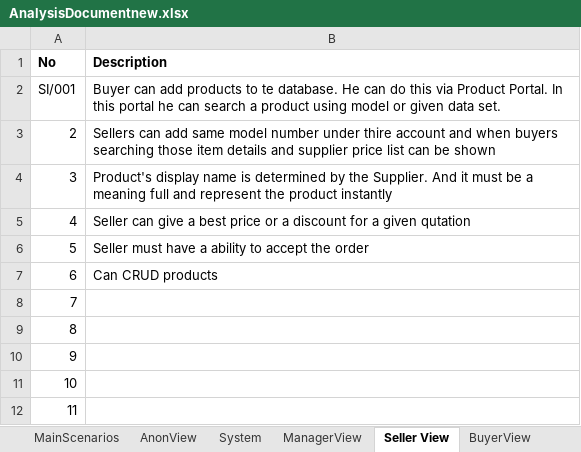
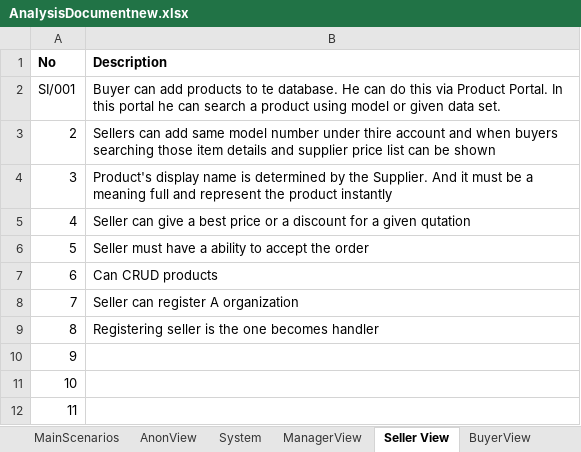
Before and after one commit to asachanxxx/B2BBackend, an Excel workbook: AnalysisDocumentnew.xlsx, sheet Seller View, drawn as a sheet; only a part is shown; values as stored, in another font and other column widths than the file's, no borders; the diff names each change by its address in the sheet, - before the commit and + after, or states it on an @@ line.

```diff
--- a/AnalysisDocumentnew.xlsx (sheet Seller View)
+++ b/AnalysisDocumentnew.xlsx (sheet Seller View)
-B8 (Description): (empty)
+B8 (Description): Seller can register A organization
-B9 (Description): (empty)
+B9 (Description): Registering seller is the one becomes handler
```
Also changed, not shown: 43 other files.
